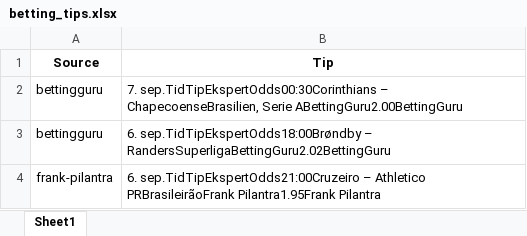
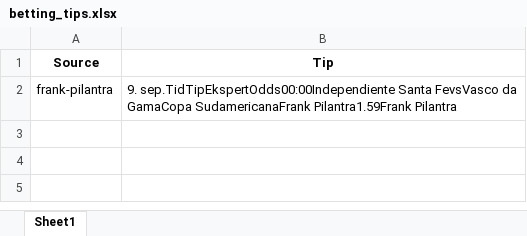
Before and after one commit to mahmad789/alerts, an Excel workbook: betting_tips.xlsx, sheet Sheet1, drawn as a sheet; values as stored, in another font and other column widths than the file's, no borders; removed rows and columns are numbered as before the commit, all else as after; the diff names each change by its address in the sheet, - before the commit and + after, or states it on an @@ line.

```diff
--- a/betting_tips.xlsx (sheet Sheet1)
+++ b/betting_tips.xlsx (sheet Sheet1)
-row 2: bettingguru | 7. sep.TidTipEkspertOdds00:30Corinthians – ChapecoenseBrasilien, Serie ABettingGuru2.00BettingGuru
-row 3: bettingguru | 6. sep.TidTipEkspertOdds18:00Brøndby – RandersSuperligaBettingGuru2.02BettingGuru
-B2 (Tip): 6. sep.TidTipEkspertOdds21:00Cruzeiro – Athletico PRBrasileirãoFrank Pilantra1.95Frank Pilantra
+B2 (Tip): 9. sep.TidTipEkspertOdds00:00Independiente Santa FevsVasco da GamaCopa SudamericanaFrank Pilantra1.59Frank Pilantra
```
